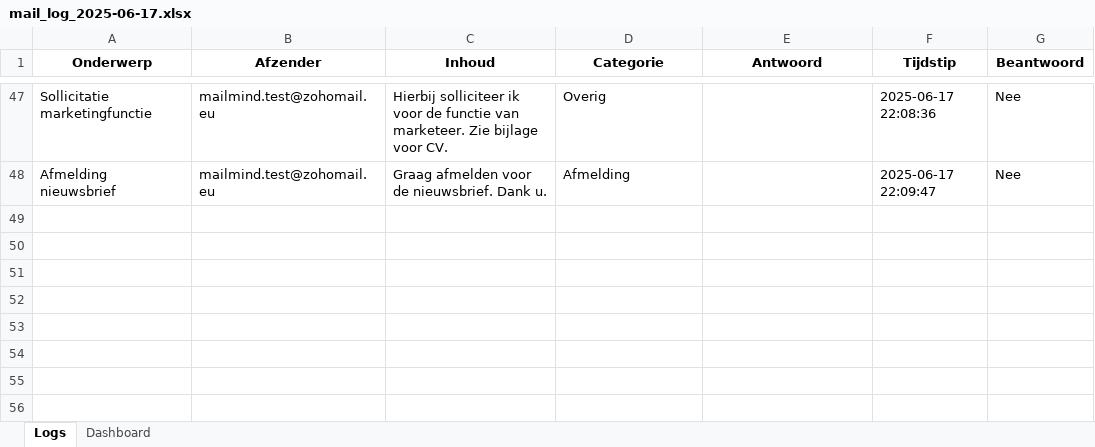
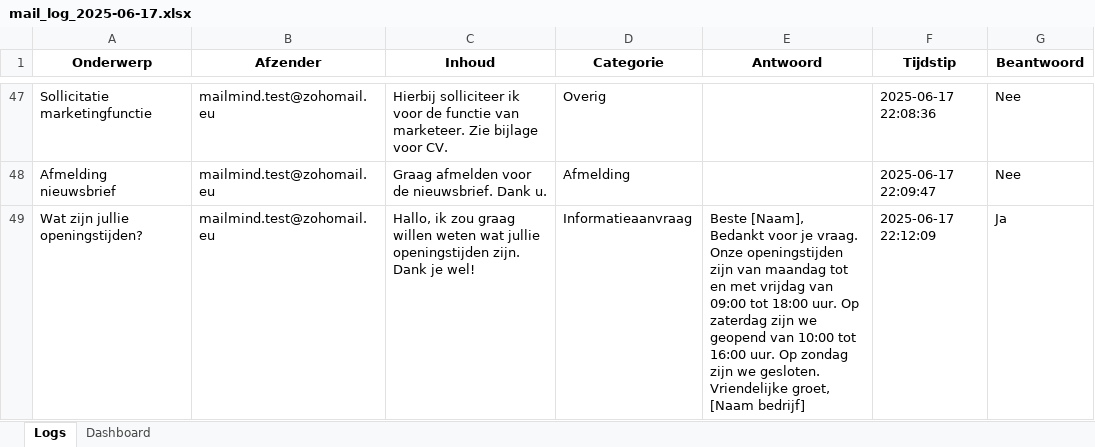
Before and after one commit to MailMind-app/streamlit-dashboard, an Excel workbook: logs/mail_log_2025-06-17.xlsx, sheet Logs, drawn as a sheet; only a part is shown, gaps mark what is left out; values as stored, in another font and other column widths than the file's, no borders; conditional formats not drawn; ↵ is a line break in a cell; the diff names each change by its address in the sheet, - before the commit and + after, or states it on an @@ line.

Commit message:
Automatische test-sync: 2025-06-17 22:12:23

```diff
--- a/logs/mail_log_2025-06-17.xlsx (sheet Logs)
+++ b/logs/mail_log_2025-06-17.xlsx (sheet Logs)
+row 49: Wat zijn jullie openingstijden? | mailmind.test@zohomail.eu | Hallo, ik zou graag willen weten wat jullie openingstijden zijn. Dank je wel! | Informatieaanvraag | Beste [Naam], ↵ Bedankt voor je vraag. Onze openingstijden zijn van maandag tot en met vrijdag van 09:00 tot 18:00 uur. Op zaterdag zijn we geopend van 10:00 tot 16:00 uur. Op zondag zijn we gesloten. ↵ Vriendelijke groet, ↵ [Naam bedrijf] | 2025-06-17 22:12:09 | Ja
```
Also changed, not shown: sheet Dashboard.
